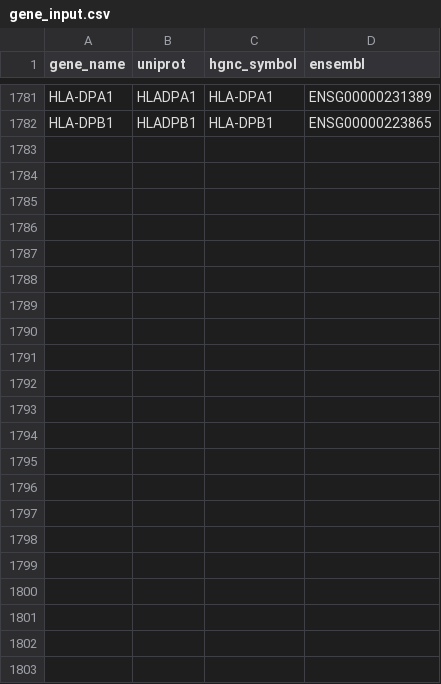
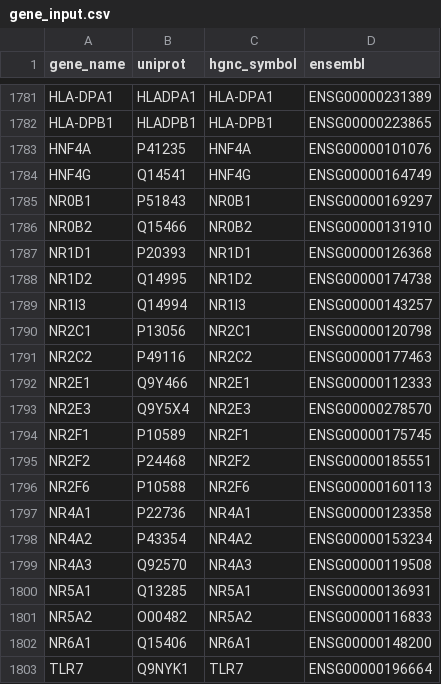
Before and after one commit to ventolab/cellphonedb-data, a CSV file: data/gene_input.csv, drawn as a sheet; only a part is shown, gaps mark what is left out.

```diff
--- a/data/gene_input.csv
+++ b/data/gene_input.csv
@@ -1782 +1782,22 @@ HLA-DPA1,HLADPA1,HLA-DPA1,ENSG00000231389
 HLA-DPB1,HLADPB1,HLA-DPB1,ENSG00000223865
+HNF4A,P41235,HNF4A,ENSG00000101076
+HNF4G,Q14541,HNF4G,ENSG00000164749
+NR0B1,P51843,NR0B1,ENSG00000169297
+NR0B2,Q15466,NR0B2,ENSG00000131910
+NR1D1,P20393,NR1D1,ENSG00000126368
+NR1D2,Q14995,NR1D2,ENSG00000174738
+NR1I3,Q14994,NR1I3,ENSG00000143257
+NR2C1,P13056,NR2C1,ENSG00000120798
+NR2C2,P49116,NR2C2,ENSG00000177463
+NR2E1,Q9Y466,NR2E1,ENSG00000112333
+NR2E3,Q9Y5X4,NR2E3,ENSG00000278570
+NR2F1,P10589,NR2F1,ENSG00000175745
+NR2F2,P24468,NR2F2,ENSG00000185551
+NR2F6,P10588,NR2F6,ENSG00000160113
+NR4A1,P22736,NR4A1,ENSG00000123358
+NR4A2,P43354,NR4A2,ENSG00000153234
+NR4A3,Q92570,NR4A3,ENSG00000119508
+NR5A1,Q13285,NR5A1,ENSG00000136931
+NR5A2,O00482,NR5A2,ENSG00000116833
+NR6A1,Q15406,NR6A1,ENSG00000148200
+TLR7,Q9NYK1,TLR7,ENSG00000196664
```
Also changed, not shown: data/complex_input.csv, data/protein_input.csv, 2 other files.
